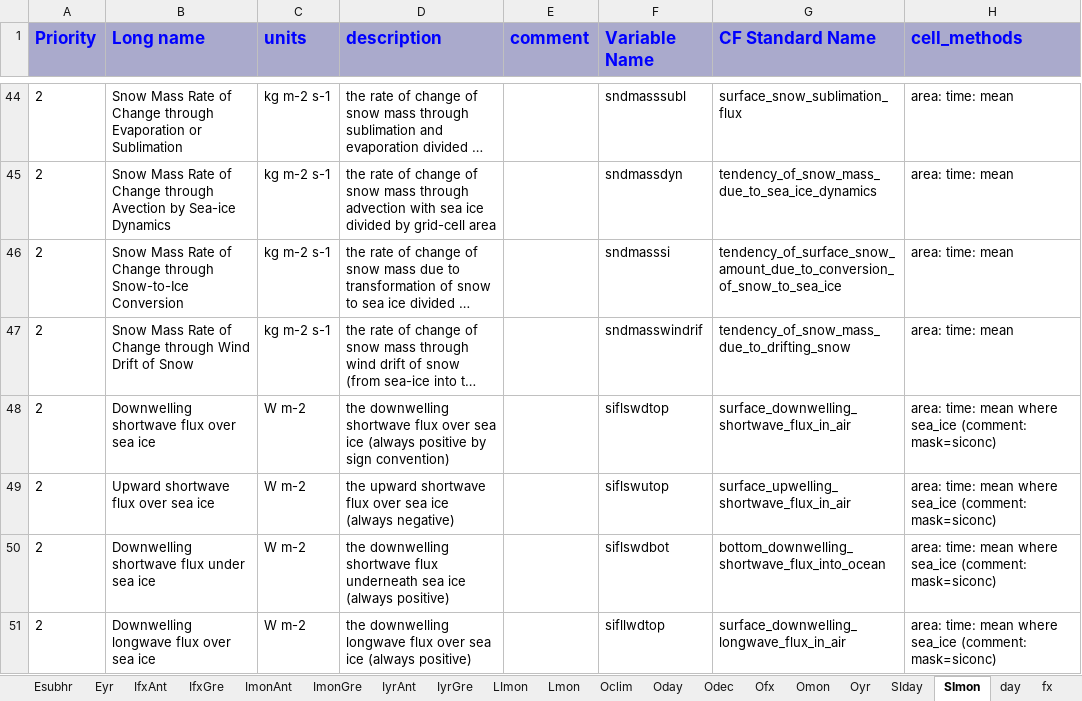
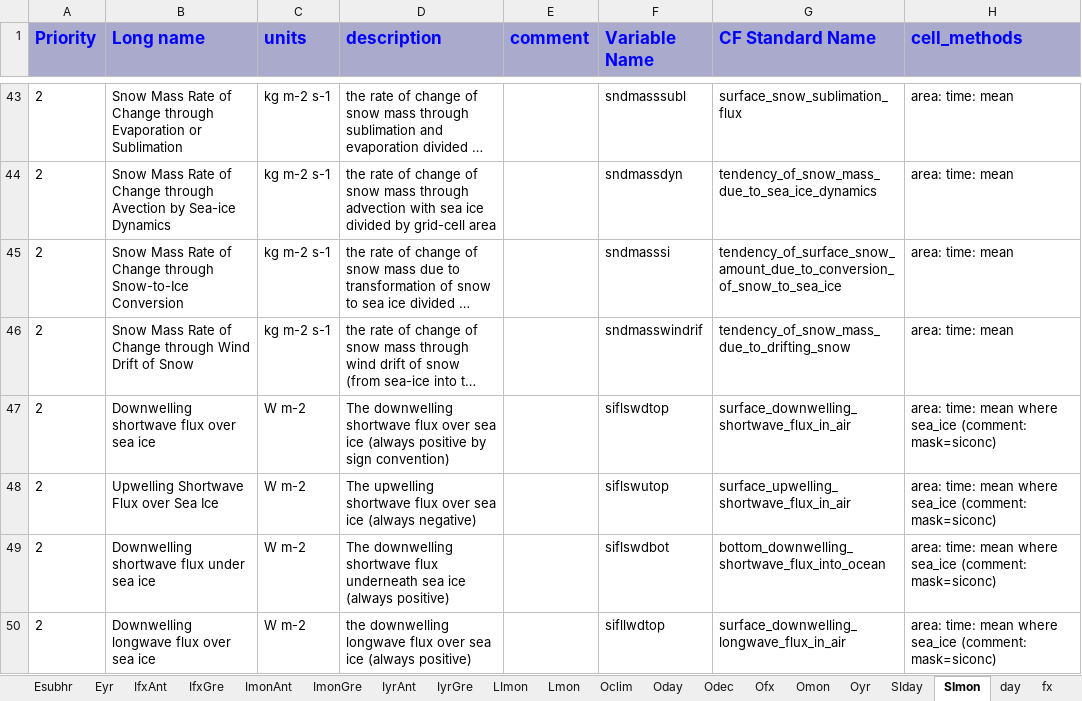
Before and after one commit to zklaus-cmip6/CMIP6dreq, an Excel workbook: dreqPy/docs/CMIP6_MIP_tables.xlsx, sheet SImon, drawn as a sheet; only a part is shown, gaps mark what is left out; long unchanged cells end in …; values as stored, in another font and other column widths than the file's, no borders; addresses are those after the commit; the diff covers the shown part only; the diff names each change by its address in the sheet, - before the commit and + after, or states it on an @@ line.

```diff
--- a/dreqPy/docs/CMIP6_MIP_tables.xlsx (sheet SImon)
+++ b/dreqPy/docs/CMIP6_MIP_tables.xlsx (sheet SImon)
-D47 (description): the downwelling shortwave…
+D47 (description): The downwelling shortwave…
-B48 (Long name): Upward shortwave flux over sea ice
+B48 (Long name): Upwelling Shortwave Flux over Sea Ice
-D48 (description): the upward shortwave flux…
+D48 (description): The upwelling shortwave flux…
-D49 (description): the downwelling shortwave…
+D49 (description): The downwelling shortwave…
```
Also changed, not shown: 1 removed row and 2 edited cells elsewhere in this sheet, sheet Eday, sheet E3hrPt, sheet 6hrPlev, sheet Emon, sheet E3hr, sheet EmonZ, 14 more sheets, other sheet tabs, 6 other files.
